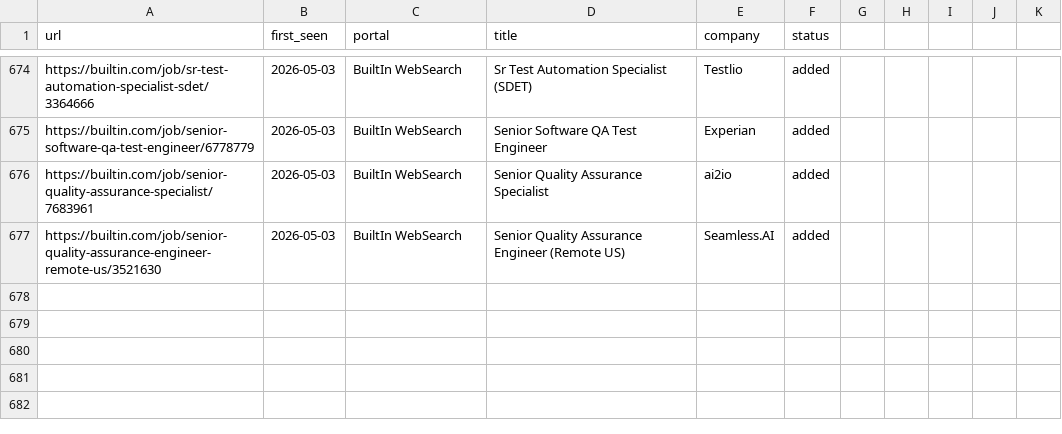
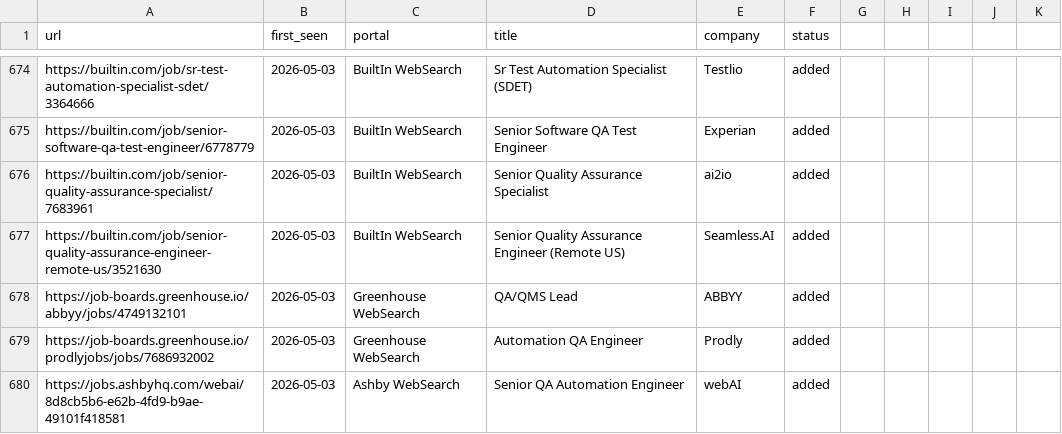
Before and after one commit to ahmets34/career-ops, a TSV file: data/scan-history.tsv, drawn as a sheet; only a part is shown, gaps mark what is left out.

Commit message:
scan: websearch 2026-05-03 15:05 EDT - 3 new offers
ABBYY QA/QMS Lead, Prodly Automation QA Engineer, webAI Senior QA Automation Engineer

```diff
--- a/data/scan-history.tsv
+++ b/data/scan-history.tsv
@@ -677 +677,4 @@ https://builtin.com/job/senior-quality-assurance-specialist/7683961	2026-05-03	B
 https://builtin.com/job/senior-quality-assurance-engineer-remote-us/3521630	2026-05-03	BuiltIn WebSearch	Senior Quality Assurance Engineer (Remote US)	Seamless.AI	added
+https://job-boards.greenhouse.io/abbyy/jobs/4749132101	2026-05-03	Greenhouse WebSearch	QA/QMS Lead	ABBYY	added
+https://job-boards.greenhouse.io/prodlyjobs/jobs/7686932002	2026-05-03	Greenhouse WebSearch	Automation QA Engineer	Prodly	added
+https://jobs.ashbyhq.com/webai/8d8cb5b6-e62b-4fd9-b9ae-49101f418581	2026-05-03	Ashby WebSearch	Senior QA Automation Engineer	webAI	added
```
Also changed, not shown: 1 other file.
